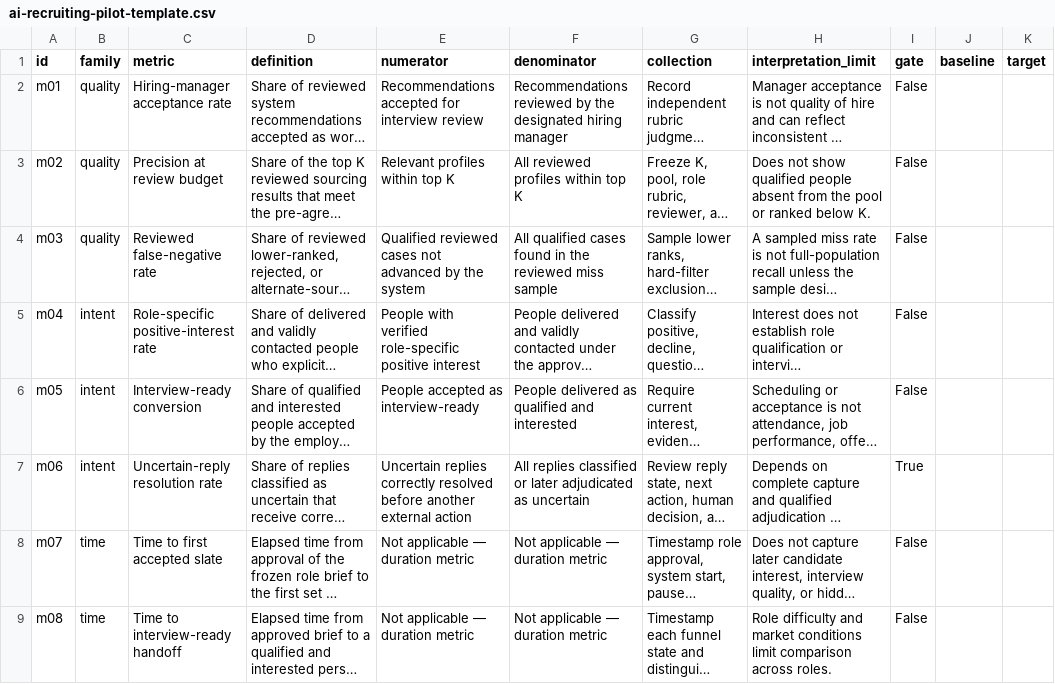
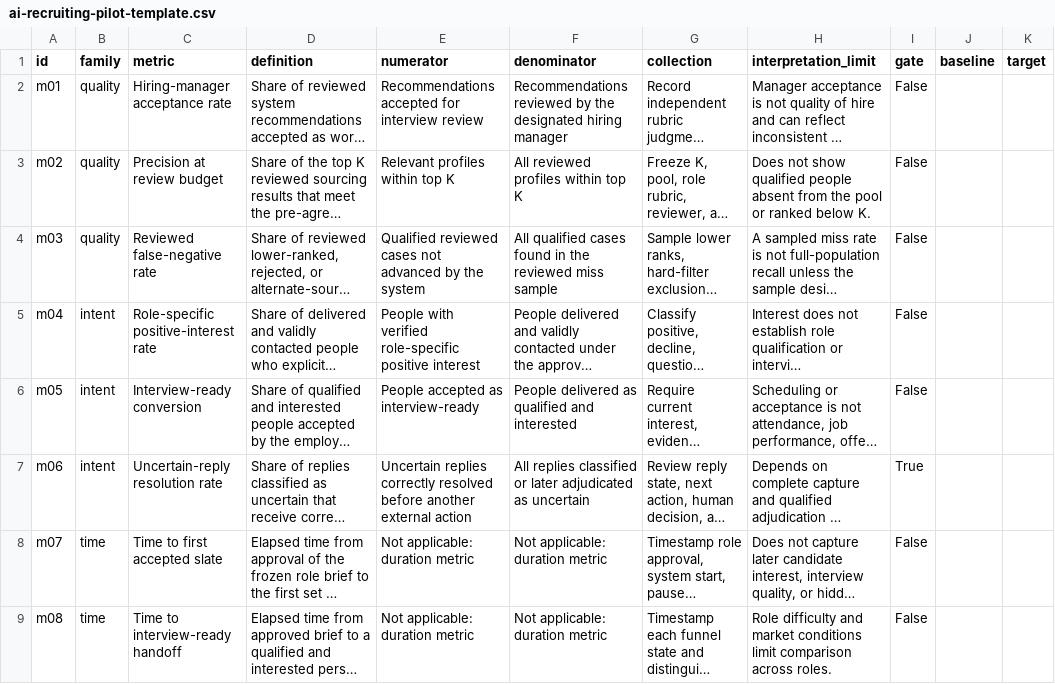
Before and after one commit to Digidai/openjobs, a CSV file: public/downloads/ai-recruiting-pilot-template.csv, drawn as a sheet; only a part is shown; long unchanged cells end in …; the diff covers the shown part only; the diff names each change by its address in the sheet, - before the commit and + after, or states it on an @@ line.

```diff
--- a/public/downloads/ai-recruiting-pilot-template.csv
+++ b/public/downloads/ai-recruiting-pilot-template.csv
-E8:E9 (numerator): Not applicable — duration metric
+E8:E9 (numerator): Not applicable: duration metric
-F8:F9 (denominator): Not applicable — duration metric
+F8:F9 (denominator): Not applicable: duration metric
```
Also changed, not shown: 3 edited cells elsewhere in this file, public/downloads/ai-recruiting-evidence-register.csv, 23 other files.
